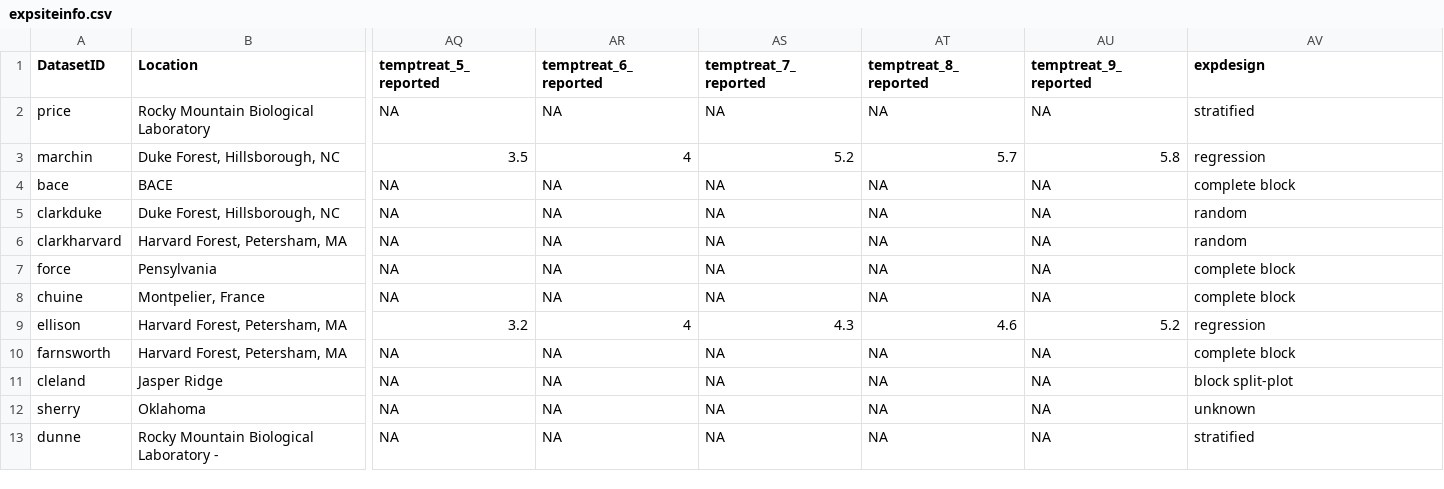
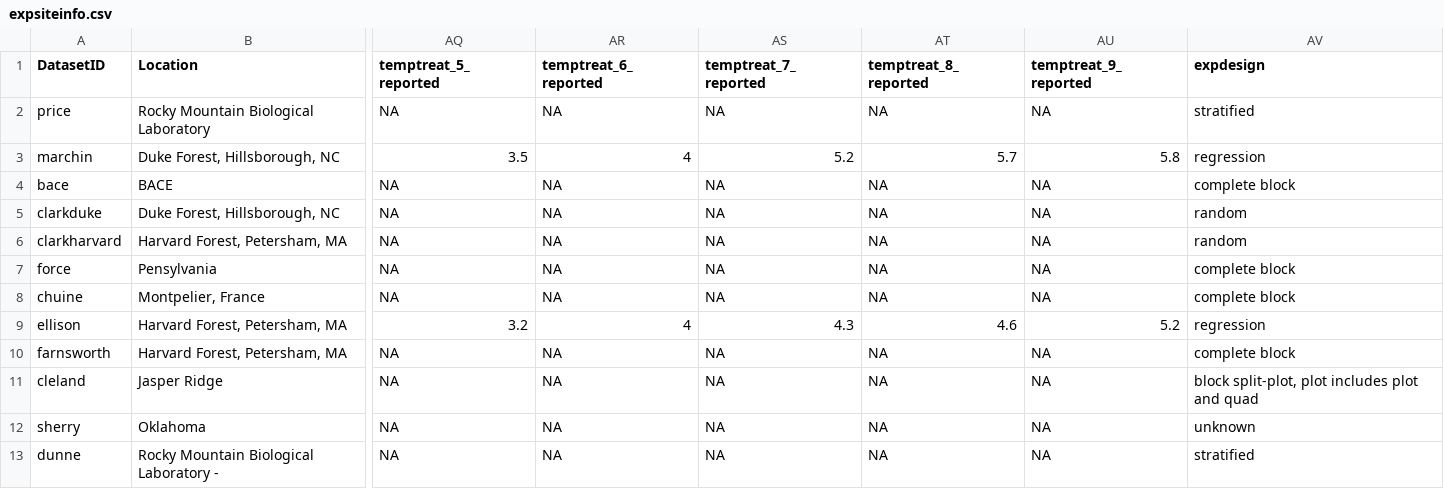
Before and after one commit to AileneKane/radcliffe, a CSV file: Analyses/expsiteinfo.csv, drawn as a sheet; only a part is shown, gaps mark what is left out; the diff names each change by its address in the sheet, - before the commit and + after, or states it on an @@ line.

```diff
--- a/Analyses/expsiteinfo.csv
+++ b/Analyses/expsiteinfo.csv
-AV11 (expdesign): block split-plot
+AV11 (expdesign): block split-plot, plot includes plot and quad
```
Also changed, not shown: Analyses/treats_detail.csv, 7 other files.
